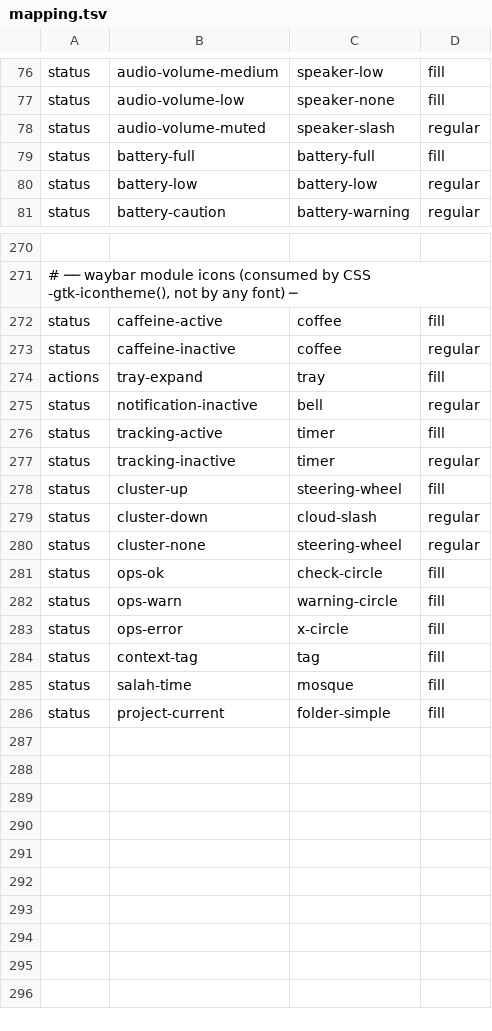
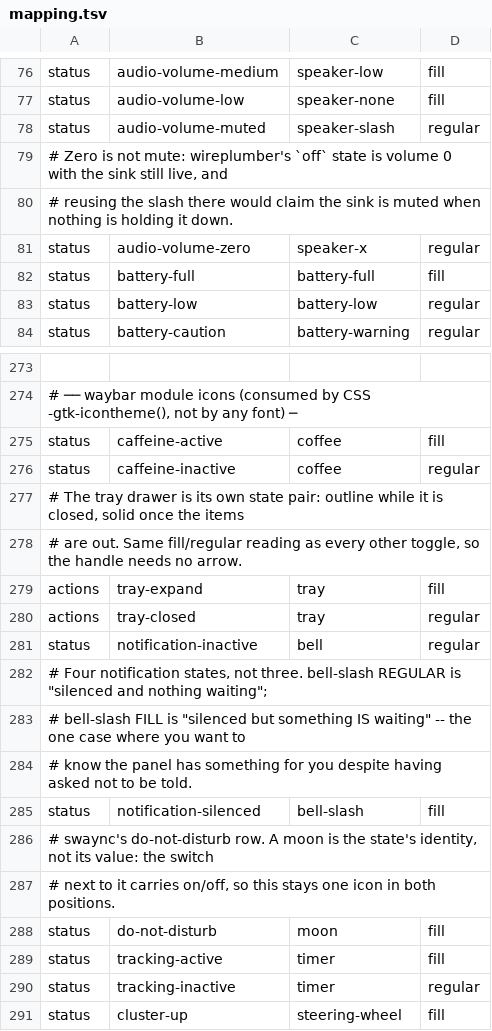
Before and after one commit to shaiknoorullah/dots, a TSV file: nix/pkgs/phosphor-icon-theme/mapping.tsv, drawn as a sheet; only a part is shown, gaps mark what is left out; the shorter side is filled out with more unchanged rows.

```diff
--- a/nix/pkgs/phosphor-icon-theme/mapping.tsv
+++ b/nix/pkgs/phosphor-icon-theme/mapping.tsv
@@ -78,2 +78,5 @@ status	audio-volume-low	speaker-none	fill
 status	audio-volume-muted	speaker-slash	regular
+# Zero is not mute: wireplumber's `off` state is volume 0 with the sink still live, and
+# reusing the slash there would claim the sink is muted when nothing is holding it down.
+status	audio-volume-zero	speaker-x	regular
 status	battery-full	battery-full	fill
@@ -273,4 +276,14 @@ status	caffeine-active	coffee	fill
 status	caffeine-inactive	coffee	regular
+# The tray drawer is its own state pair: outline while it is closed, solid once the items
+# are out. Same fill/regular reading as every other toggle, so the handle needs no arrow.
 actions	tray-expand	tray	fill
+actions	tray-closed	tray	regular
 status	notification-inactive	bell	regular
+# Four notification states, not three. bell-slash REGULAR is "silenced and nothing waiting";
+# bell-slash FILL is "silenced but something IS waiting" -- the one case where you want to
+# know the panel has something for you despite having asked not to be told.
+status	notification-silenced	bell-slash	fill
+# swaync's do-not-disturb row. A moon is the state's identity, not its value: the switch
+# next to it carries on/off, so this stays one icon in both positions.
+status	do-not-disturb	moon	fill
 status	tracking-active	timer	fill
```
